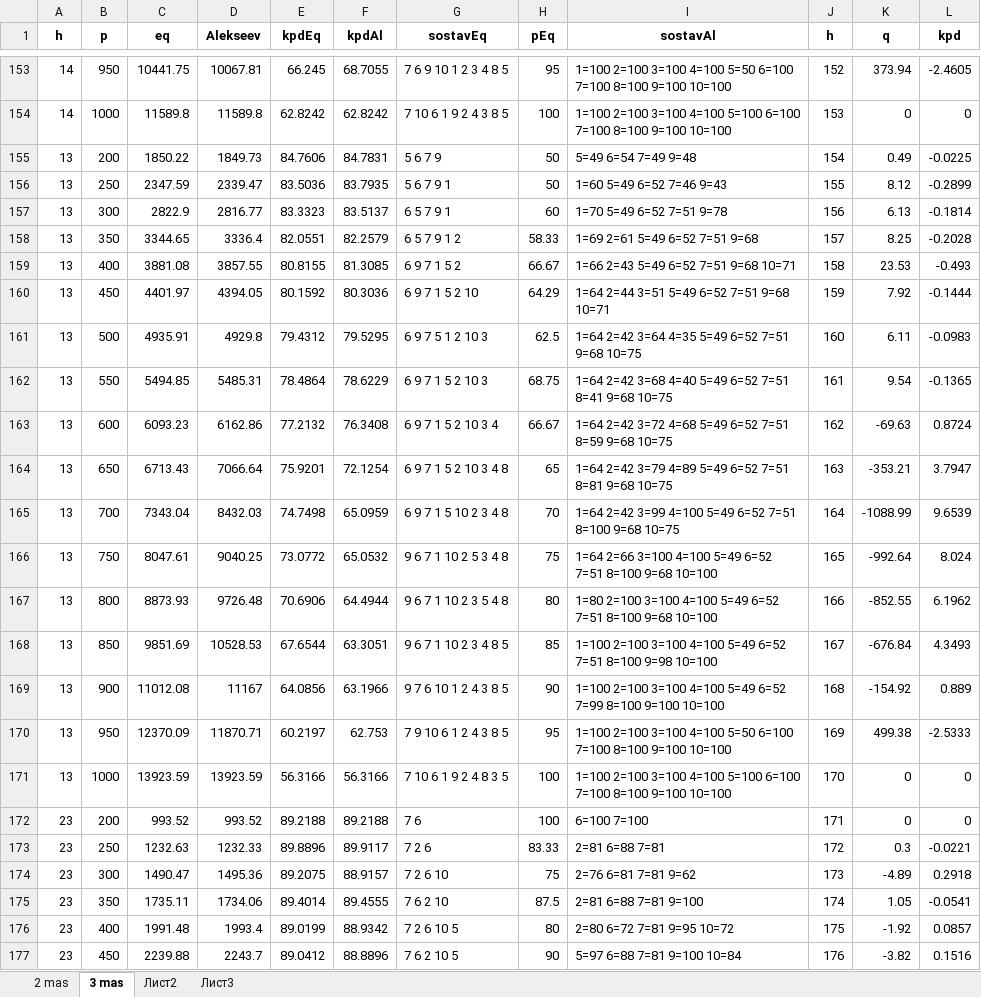
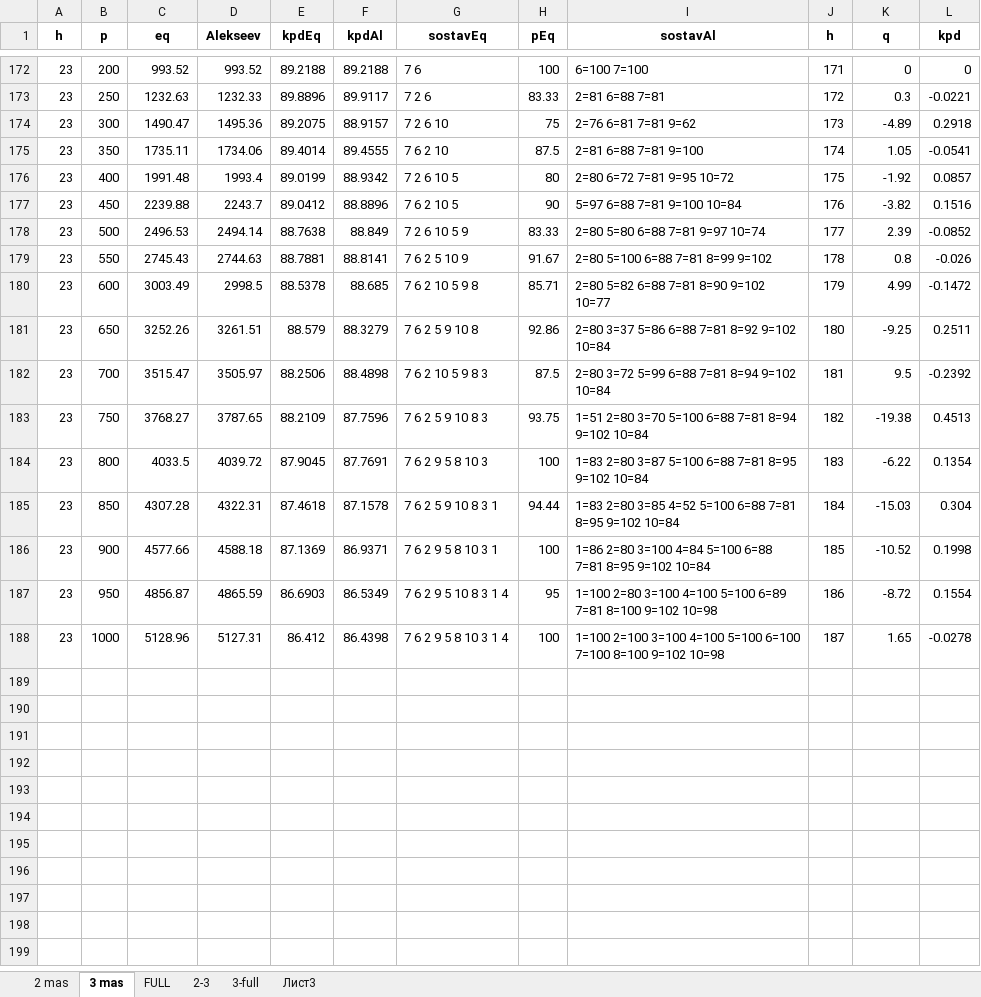
Before and after one commit to rj128x/VotGES, an Excel workbook: RUSA/Al.xlsx, sheet 3 mas, drawn as a sheet; only a part is shown, gaps mark what is left out; the shorter side is filled out with more unchanged rows; values as stored, in another font and other column widths than the file's, no borders; charts and pictures and conditional formats not drawn; removed rows and columns are numbered as before the commit, all else as after; the diff covers the shown part only; the diff names each change by its address in the sheet, - before the commit and + after, or states it on an @@ line.

```diff
--- a/RUSA/Al.xlsx (sheet 3 mas)
+++ b/RUSA/Al.xlsx (sheet 3 mas)
-sheet tab: Лист2
+sheet tab: 2-3
+sheet tab: FULL
+sheet tab: 3-full
-row 153: 14 | 950 | 10441.75 | 10067.81 | 66.245 | 68.7055 | 7 6 9 10 1 2 3 4 8 5 | 95 | 1=100 2=100 3=100 4=100 5=50 6=100 7=100 8=100 9=100 10=100 | 152 | 373.94 | -2.4605
-row 154: 14 | 1000 | 11589.8 | 11589.8 | 62.8242 | 62.8242 | 7 10 6 1 9 2 4 3 8 5 | 100 | 1=100 2=100 3=100 4=100 5=100 6=100 7=100 8=100 9=100 10=100 | 153 | 0 | 0
-row 155: 13 | 200 | 1850.22 | 1849.73 | 84.7606 | 84.7831 | 5 6 7 9 | 50 | 5=49 6=54 7=49 9=48 | 154 | 0.49 | -0.0225
-row 156: 13 | 250 | 2347.59 | 2339.47 | 83.5036 | 83.7935 | 5 6 7 9 1 | 50 | 1=60 5=49 6=52 7=46 9=43 | 155 | 8.12 | -0.2899
-row 157: 13 | 300 | 2822.9 | 2816.77 | 83.3323 | 83.5137 | 6 5 7 9 1 | 60 | 1=70 5=49 6=52 7=51 9=78 | 156 | 6.13 | -0.1814
-row 158: 13 | 350 | 3344.65 | 3336.4 | 82.0551 | 82.2579 | 6 5 7 9 1 2 | 58.33 | 1=69 2=61 5=49 6=52 7=51 9=68 | 157 | 8.25 | -0.2028
-row 159: 13 | 400 | 3881.08 | 3857.55 | 80.8155 | 81.3085 | 6 9 7 1 5 2 | 66.67 | 1=66 2=43 5=49 6=52 7=51 9=68 10=71 | 158 | 23.53 | -0.493
-row 160: 13 | 450 | 4401.97 | 4394.05 | 80.1592 | 80.3036 | 6 9 7 1 5 2 10 | 64.29 | 1=64 2=44 3=51 5=49 6=52 7=51 9=68 10=71 | 159 | 7.92 | -0.1444
-row 161: 13 | 500 | 4935.91 | 4929.8 | 79.4312 | 79.5295 | 6 9 7 5 1 2 10 3 | 62.5 | 1=64 2=42 3=64 4=35 5=49 6=52 7=51 9=68 10=75 | 160 | 6.11 | -0.0983
-row 162: 13 | 550 | 5494.85 | 5485.31 | 78.4864 | 78.6229 | 6 9 7 1 5 2 10 3 | 68.75 | 1=64 2=42 3=68 4=40 5=49 6=52 7=51 8=41 9=68 10=75 | 161 | 9.54 | -0.1365
-row 163: 13 | 600 | 6093.23 | 6162.86 | 77.2132 | 76.3408 | 6 9 7 1 5 2 10 3 4 | 66.67 | 1=64 2=42 3=72 4=68 5=49 6=52 7=51 8=59 9=68 10=75 | 162 | -69.63 | 0.8724
-row 164: 13 | 650 | 6713.43 | 7066.64 | 75.9201 | 72.1254 | 6 9 7 1 5 2 10 3 4 8 | 65 | 1=64 2=42 3=79 4=89 5=49 6=52 7=51 8=81 9=68 10=75 | 163 | -353.21 | 3.7947
-row 165: 13 | 700 | 7343.04 | 8432.03 | 74.7498 | 65.0959 | 6 9 7 1 5 10 2 3 4 8 | 70 | 1=64 2=42 3=99 4=100 5=49 6=52 7=51 8=100 9=68 10=75 | 164 | -1088.99 | 9.6539
-row 166: 13 | 750 | 8047.61 | 9040.25 | 73.0772 | 65.0532 | 9 6 7 1 10 2 5 3 4 8 | 75 | 1=64 2=66 3=100 4=100 5=49 6=52 7=51 8=100 9=68 10=100 | 165 | -992.64 | 8.024
-row 167: 13 | 800 | 8873.93 | 9726.48 | 70.6906 | 64.4944 | 9 6 7 1 10 2 3 5 4 8 | 80 | 1=80 2=100 3=100 4=100 5=49 6=52 7=51 8=100 9=68 10=100 | 166 | -852.55 | 6.1962
-row 168: 13 | 850 | 9851.69 | 10528.53 | 67.6544 | 63.3051 | 9 6 7 1 10 2 3 4 8 5 | 85 | 1=100 2=100 3=100 4=100 5=49 6=52 7=51 8=100 9=98 10=100 | 167 | -676.84 | 4.3493
-row 169: 13 | 900 | 11012.08 | 11167 | 64.0856 | 63.1966 | 9 7 6 10 1 2 4 3 8 5 | 90 | 1=100 2=100 3=100 4=100 5=49 6=52 7=99 8=100 9=100 10=100 | 168 | -154.92 | 0.889
-row 170: 13 | 950 | 12370.09 | 11870.71 | 60.2197 | 62.753 | 7 9 10 6 1 2 4 3 8 5 | 95 | 1=100 2=100 3=100 4=100 5=50 6=100 7=100 8=100 9=100 10=100 | 169 | 499.38 | -2.5333
-row 171: 13 | 1000 | 13923.59 | 13923.59 | 56.3166 | 56.3166 | 7 10 6 1 9 2 4 8 3 5 | 100 | 1=100 2=100 3=100 4=100 5=100 6=100 7=100 8=100 9=100 10=100 | 170 | 0 | 0
```
Also changed, not shown: 68 added rows, 49 removed rows and 102 edited cells elsewhere in this sheet, sheet 2 mas, sheet 2-3, formulas that keep their value, charts or pictures, 3 other files.
